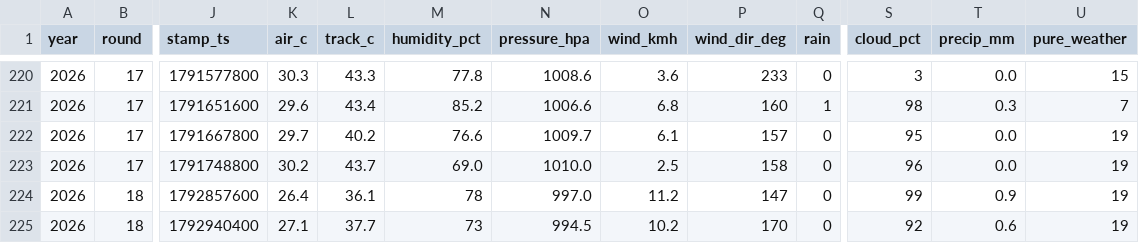
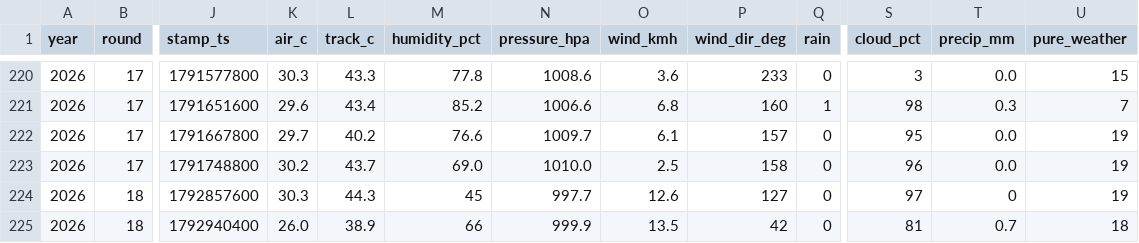
Before and after one commit to hammerwork/F1TrueConditions, a CSV file: data/f1_weather_db.csv, drawn as a sheet; only a part is shown, gaps mark what is left out; the diff names each change by its address in the sheet, - before the commit and + after, or states it on an @@ line.

```diff
--- a/data/f1_weather_db.csv
+++ b/data/f1_weather_db.csv
-K224 (air_c): 26.4
+K224 (air_c): 30.3
-L224 (track_c): 36.1
+L224 (track_c): 44.3
-M224 (humidity_pct): 78
+M224 (humidity_pct): 45
-N224 (pressure_hpa): 997.0
+N224 (pressure_hpa): 997.7
-O224 (wind_kmh): 11.2
+O224 (wind_kmh): 12.6
-P224 (wind_dir_deg): 147
+P224 (wind_dir_deg): 127
-S224 (cloud_pct): 99
+S224 (cloud_pct): 97
-T224 (precip_mm): 0.9
+T224 (precip_mm): 0
-K225 (air_c): 27.1
+K225 (air_c): 26.0
-L225 (track_c): 37.7
+L225 (track_c): 38.9
-M225 (humidity_pct): 73
+M225 (humidity_pct): 66
-N225 (pressure_hpa): 994.5
+N225 (pressure_hpa): 999.9
-O225 (wind_kmh): 10.2
+O225 (wind_kmh): 13.5
-P225 (wind_dir_deg): 170
+P225 (wind_dir_deg): 42
-S225 (cloud_pct): 92
+S225 (cloud_pct): 81
-T225 (precip_mm): 0.6
+T225 (precip_mm): 0.7
-U225 (pure_weather): 19
+U225 (pure_weather): 18
```
Also changed, not shown: data/f1_weather_segments.csv.
